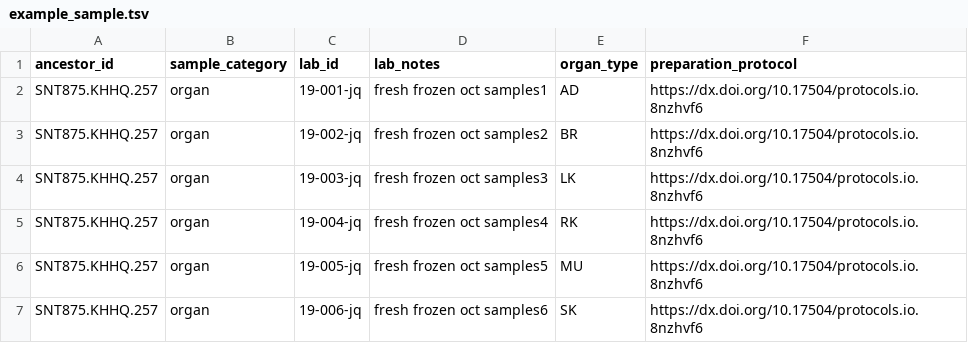
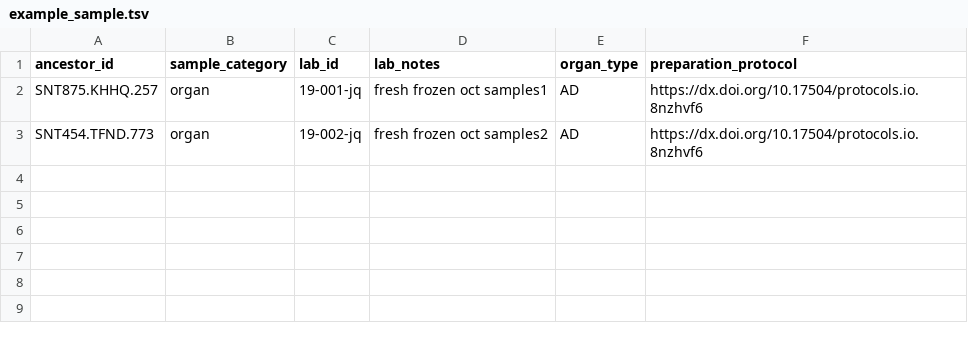
Before and after one commit to sennetconsortium/search-ui, a TSV file: src/public/bulk/entities/example_sample.tsv, drawn as a sheet.

Commit message:
Publication fixes

```diff
--- a/src/public/bulk/entities/example_sample.tsv
+++ b/src/public/bulk/entities/example_sample.tsv
@@ -2,6 +2,2 @@ ancestor_id	sample_category	lab_id	lab_notes	organ_type	preparation_protocol
 SNT875.KHHQ.257	organ	19-001-jq	fresh frozen oct samples1	AD	https://dx.doi.org/10.17504/protocols.io.8nzhvf6
-SNT875.KHHQ.257	organ	19-002-jq	fresh frozen oct samples2	BR	https://dx.doi.org/10.17504/protocols.io.8nzhvf6
-SNT875.KHHQ.257	organ	19-003-jq	fresh frozen oct samples3	LK	https://dx.doi.org/10.17504/protocols.io.8nzhvf6
-SNT875.KHHQ.257	organ	19-004-jq	fresh frozen oct samples4	RK	https://dx.doi.org/10.17504/protocols.io.8nzhvf6
-SNT875.KHHQ.257	organ	19-005-jq	fresh frozen oct samples5	MU	https://dx.doi.org/10.17504/protocols.io.8nzhvf6
-SNT875.KHHQ.257	organ	19-006-jq	fresh frozen oct samples6	SK	https://dx.doi.org/10.17504/protocols.io.8nzhvf6
+SNT454.TFND.773	organ	19-002-jq	fresh frozen oct samples2	AD	https://dx.doi.org/10.17504/protocols.io.8nzhvf6
```
Also changed, not shown: src/public/bulk/metadata/example_cedar_sample_block_metadata.tsv, 5 other files.
